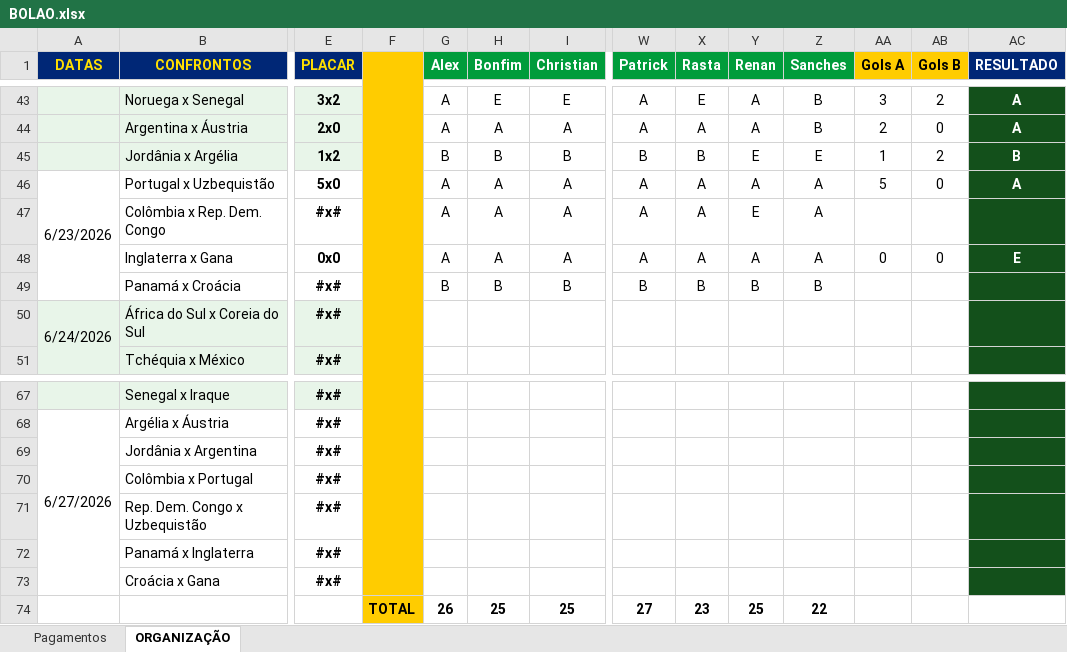
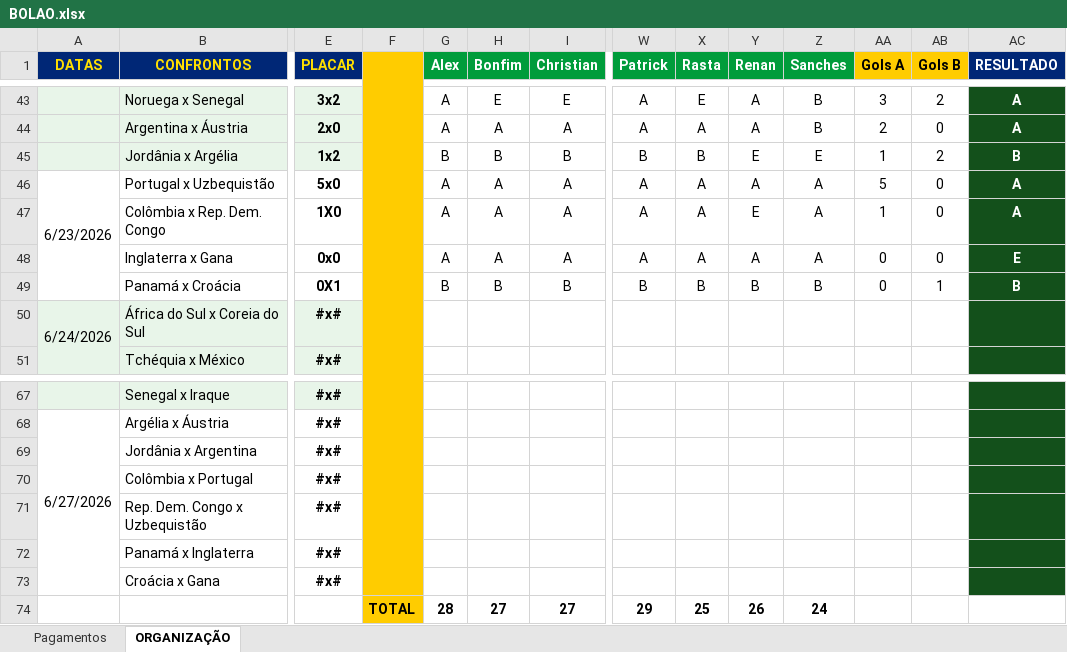
Before and after one commit to ChristianBranco/BolaoCopa, an Excel workbook: BOLAO.xlsx, sheet ORGANIZAÇÃO, drawn as a sheet; only a part is shown, gaps mark what is left out; values as stored, in another font and other column widths than the file's, no borders; conditional formats not drawn; removed rows and columns are numbered as before the commit, all else as after; rows hold the shown columns only; the diff names each change by its address in the sheet, - before the commit and + after, or states it on an @@ line.

Commit message:
Update BOLAO.xlsx

```diff
--- a/BOLAO.xlsx (sheet ORGANIZAÇÃO)
+++ b/BOLAO.xlsx (sheet ORGANIZAÇÃO)
-E47 (PLACAR): #x#
+E47 (PLACAR): 1X0
-AA47 (Gols A): (empty)
+AA47 (Gols A): 1
-AB47 (Gols B): (empty)
+AB47 (Gols B): 0
-AC47 (RESULTADO): (empty)
+AC47 (RESULTADO): A
-E49 (PLACAR): #x#
+E49 (PLACAR): 0X1
-AA49 (Gols A): (empty)
+AA49 (Gols A): 0
-AB49 (Gols B): (empty)
+AB49 (Gols B): 1
-AC49 (RESULTADO): (empty)
+AC49 (RESULTADO): B
-row 74:  |  |  | TOTAL | 26 | 25 | 25 | 27 | 23 | 25 | 22
+row 74:  |  |  | TOTAL | 28 | 27 | 27 | 29 | 25 | 26 | 24
```
